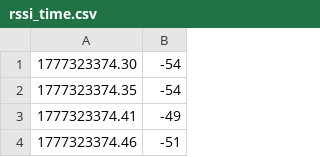
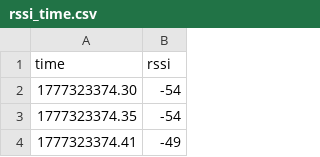
Before and after one commit to antonvid/companionCompass, a CSV file: compasses/data/rssi_time.csv, drawn as a sheet; only a part is shown; the shorter side is filled out with more unchanged rows.

Commit message:
updated beacon code and added headers to data

```diff
--- a/compasses/data/rssi_time.csv
+++ b/compasses/data/rssi_time.csv
@@ -1 +1,2 @@
+time,rssi
 1777323374.30,-54
```
Also changed, not shown: 3 other files.
